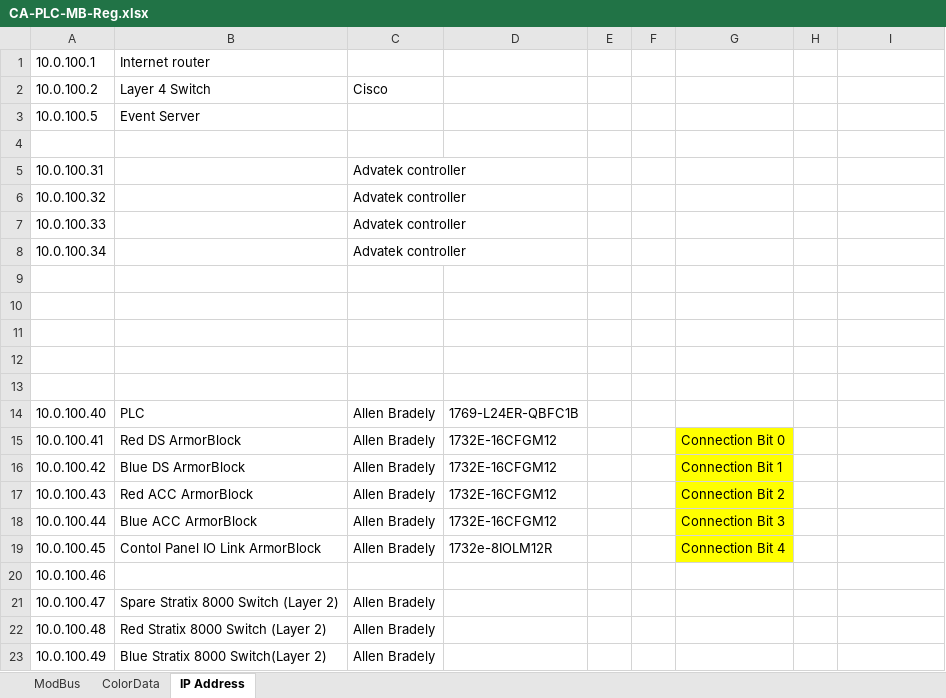
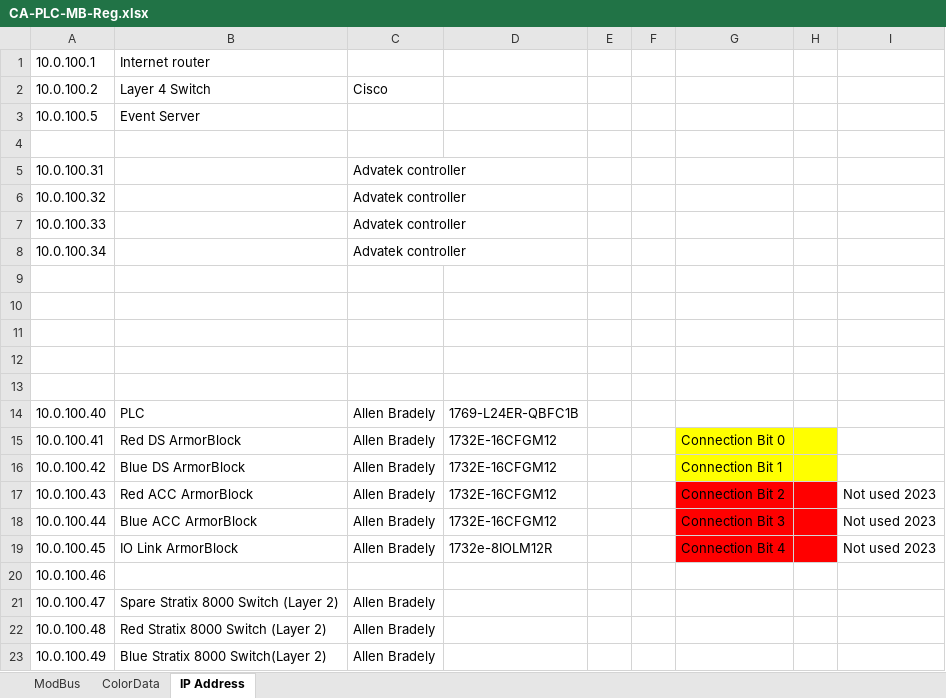
Before and after one commit to ejordan376/Cheesy-PLC, an Excel workbook: CA-PLC-MB-Reg.xlsx, sheet IP Address, drawn as a sheet; values as stored, in another font and other column widths than the file's, no borders; the diff names each change by its address in the sheet, - before the commit and + after, or states it on an @@ line.

```diff
--- a/CA-PLC-MB-Reg.xlsx (sheet IP Address)
+++ b/CA-PLC-MB-Reg.xlsx (sheet IP Address)
-H15:H16 fill: none
+H15:H16 fill: #FFFF00
-G17:G19 fill: #FFFF00
+G17:G19 fill: #FF0000
-H17:H19 fill: none
+H17:H19 fill: #FF0000
-I17:I19: (empty)
+I17:I19: Not used 2023
-B19: Contol Panel IO Link ArmorBlock
+B19: IO Link ArmorBlock
```
Also changed, not shown: sheet ModBus, 2 other files.
